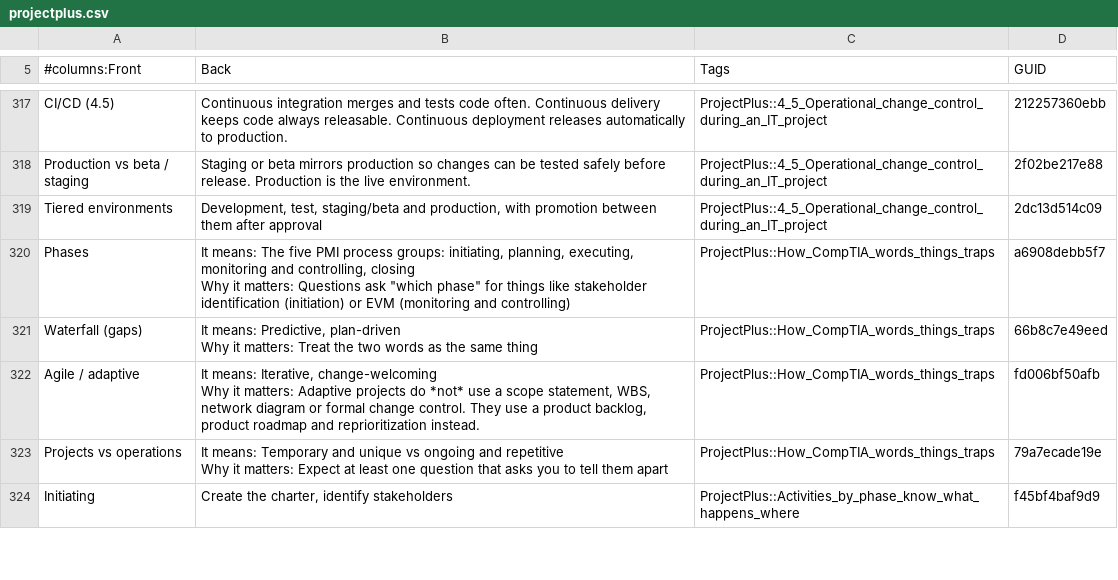
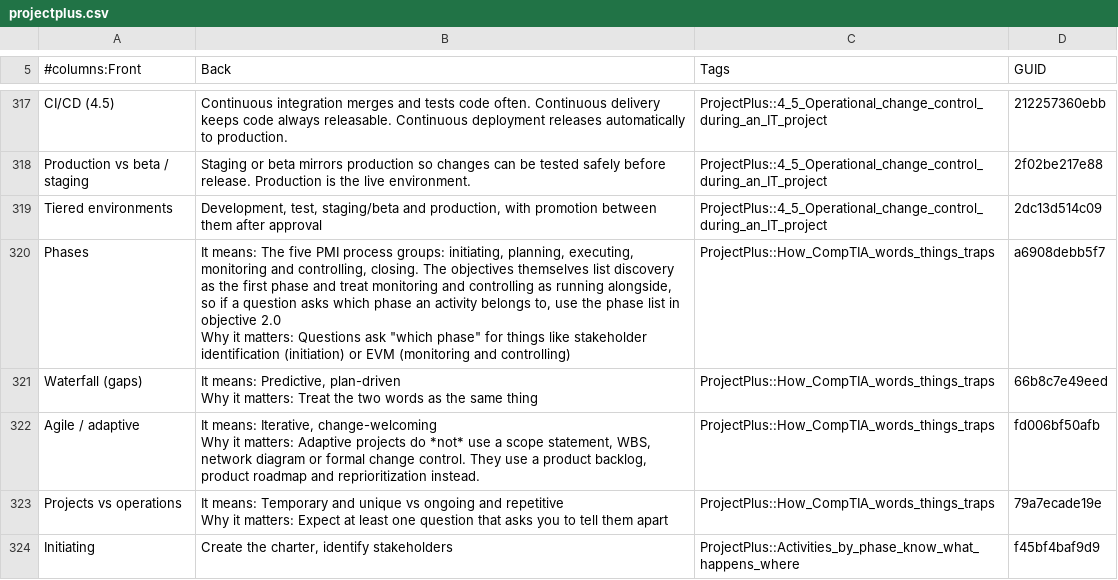
Before and after one commit to ChiefGyk3D/ProjectPlus-Without-The-Bullshit, a CSV file: anki/projectplus.csv, drawn as a sheet; only a part is shown, gaps mark what is left out; the diff covers the shown part only.

```diff
--- a/anki/projectplus.csv
+++ b/anki/projectplus.csv
@@ -385,4 +385,4 @@ Production vs beta / staging,Staging or beta mirrors production so changes can b
 Tiered environments,"Development, test, staging/beta and production, with promotion between them after approval",ProjectPlus::4_5_Operational_change_control_during_an_IT_project,2dc13d514c09
-Phases,"It means: The five PMI process groups: initiating, planning, executing, monitoring and controlling, closing
-Why it matters: Questions ask ""which phase"" for things like stakeholder identification (initiation) or EVM (monitoring and controlling)",ProjectPlus::How_CompTIA_words_things_traps,a6908debb5f7
+Phases,"It means: The five PMI process groups: initiating, planning, executing, monitoring and controlling, closing. The objectives themselves list discovery as the first phase and treat monitoring and controlling as running alongside, so if a question asks which phase an activity belongs to, use the phase list in objective 2.0
+Why it matters: Questions ask ""which phase"" for things like stakeholder identification (initiation) or EVM (monitoring and controlling)",ProjectPlus::How_CompTIA_words_things_traps,a6908debb5f7
 Waterfall (gaps),"It means: Predictive, plan-driven
```
Also changed, not shown: 8 edited cells elsewhere in this file, 7 other files.
